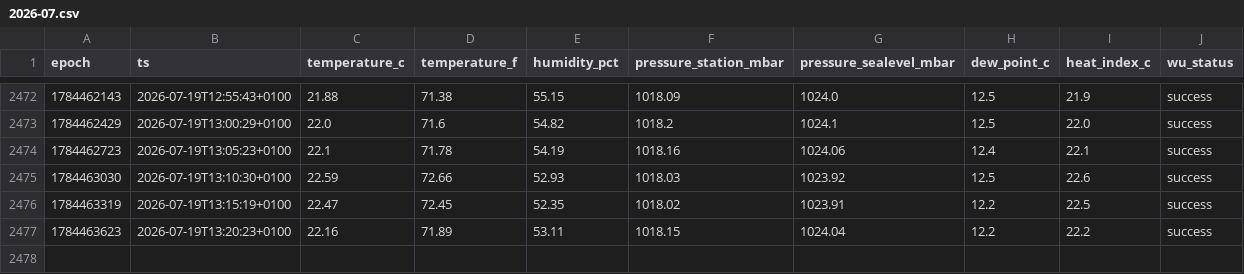
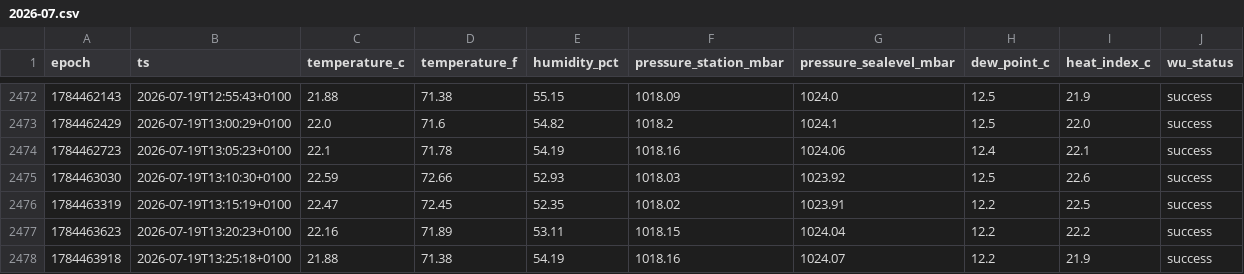
Before and after one commit to garnathan/garden-weather, a CSV file: data/2026-07.csv, drawn as a sheet; only a part is shown, gaps mark what is left out; the diff names each change by its address in the sheet, - before the commit and + after, or states it on an @@ line.

```diff
--- a/data/2026-07.csv
+++ b/data/2026-07.csv
+row 2478: 1784463918 | 2026-07-19T13:25:18+0100 | 21.88 | 71.38 | 54.19 | 1018.16 | 1024.07 | 12.2 | 21.9 | success
```
Also changed, not shown: 2 other files.
